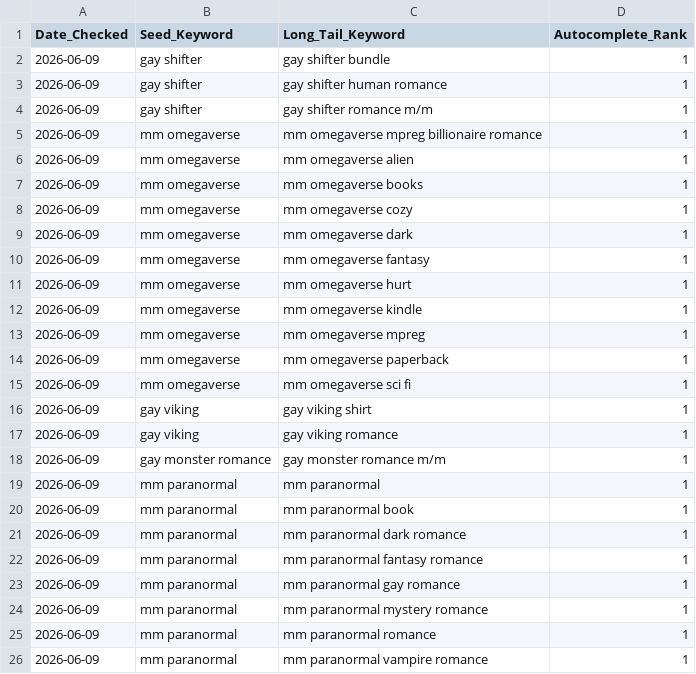
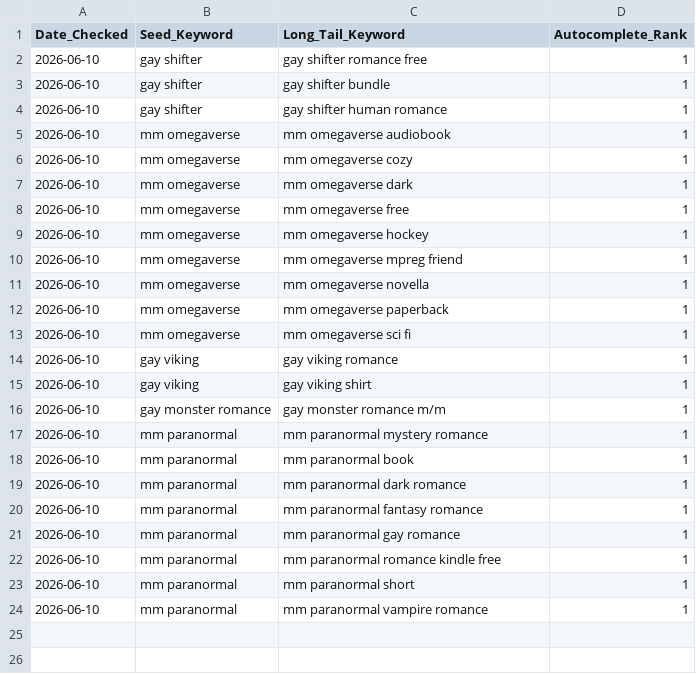
Before and after one commit to Detectiveyee/kdp-backend-data, a CSV file: search_volume_db.csv, drawn as a sheet.

Commit message:
Updated Keyword Search Volume: Wed Jun 10 03:28:52 UTC 2026

```diff
--- a/search_volume_db.csv
+++ b/search_volume_db.csv
@@ -1,26 +1,24 @@
 Date_Checked,Seed_Keyword,Long_Tail_Keyword,Autocomplete_Rank
-2026-06-09,gay shifter,gay shifter bundle,1
-2026-06-09,gay shifter,gay shifter human romance,1
-2026-06-09,gay shifter,gay shifter romance m/m,1
-2026-06-09,mm omegaverse,mm omegaverse mpreg billionaire romance,1
-2026-06-09,mm omegaverse,mm omegaverse alien,1
-2026-06-09,mm omegaverse,mm omegaverse books,1
-2026-06-09,mm omegaverse,mm omegaverse cozy,1
-2026-06-09,mm omegaverse,mm omegaverse dark,1
-2026-06-09,mm omegaverse,mm omegaverse fantasy,1
-2026-06-09,mm omegaverse,mm omegaverse hurt,1
-2026-06-09,mm omegaverse,mm omegaverse kindle,1
-2026-06-09,mm omegaverse,mm omegaverse mpreg,1
-2026-06-09,mm omegaverse,mm omegaverse paperback,1
-2026-06-09,mm omegaverse,mm omegaverse sci fi,1
-2026-06-09,gay viking,gay viking shirt,1
-2026-06-09,gay viking,gay viking romance,1
-2026-06-09,gay monster romance,gay monster romance m/m,1
-2026-06-09,mm paranormal,mm paranormal,1
-2026-06-09,mm paranormal,mm paranormal book,1
-2026-06-09,mm paranormal,mm paranormal dark romance,1
-2026-06-09,mm paranormal,mm paranormal fantasy romance,1
-2026-06-09,mm paranormal,mm paranormal gay romance,1
-2026-06-09,mm paranormal,mm paranormal mystery romance,1
-2026-06-09,mm paranormal,mm paranormal romance,1
-2026-06-09,mm paranormal,mm paranormal vampire romance,1
+2026-06-10,gay shifter,gay shifter romance free,1
+2026-06-10,gay shifter,gay shifter bundle,1
+2026-06-10,gay shifter,gay shifter human romance,1
+2026-06-10,mm omegaverse,mm omegaverse audiobook,1
+2026-06-10,mm omegaverse,mm omegaverse cozy,1
+2026-06-10,mm omegaverse,mm omegaverse dark,1
+2026-06-10,mm omegaverse,mm omegaverse free,1
+2026-06-10,mm omegaverse,mm omegaverse hockey,1
+2026-06-10,mm omegaverse,mm omegaverse mpreg friend,1
+2026-06-10,mm omegaverse,mm omegaverse novella,1
+2026-06-10,mm omegaverse,mm omegaverse paperback,1
+2026-06-10,mm omegaverse,mm omegaverse sci fi,1
+2026-06-10,gay viking,gay viking romance,1
+2026-06-10,gay viking,gay viking shirt,1
+2026-06-10,gay monster romance,gay monster romance m/m,1
+2026-06-10,mm paranormal,mm paranormal mystery romance,1
+2026-06-10,mm paranormal,mm paranormal book,1
+2026-06-10,mm paranormal,mm paranormal dark romance,1
+2026-06-10,mm paranormal,mm paranormal fantasy romance,1
+2026-06-10,mm paranormal,mm paranormal gay romance,1
+2026-06-10,mm paranormal,mm paranormal romance kindle free,1
+2026-06-10,mm paranormal,mm paranormal short,1
+2026-06-10,mm paranormal,mm paranormal vampire romance,1
```
